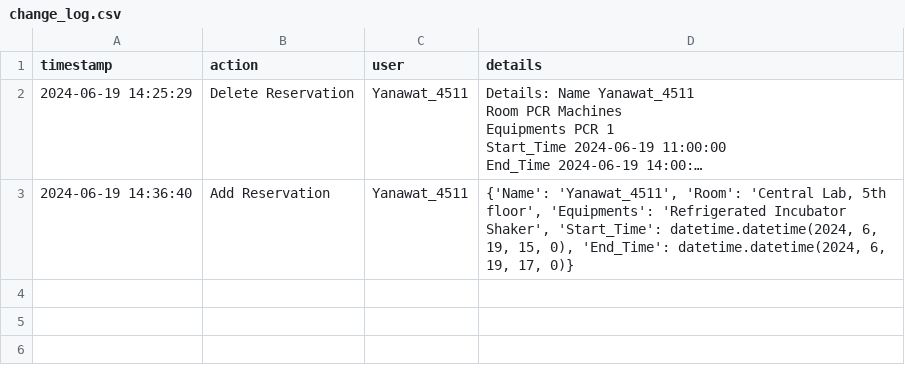
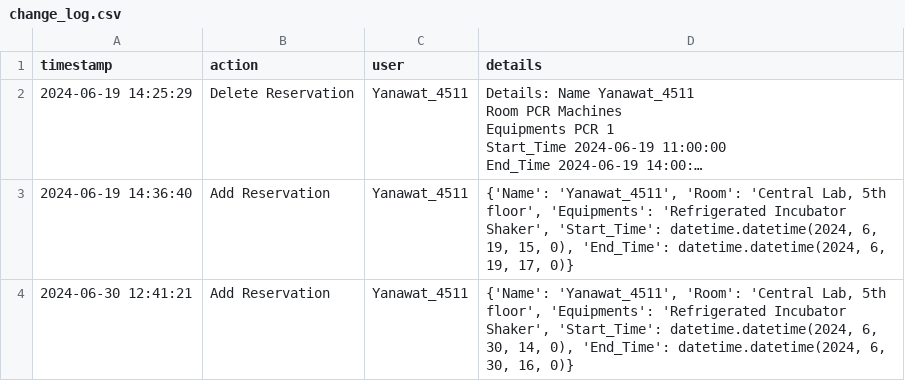
Before and after one commit to Nebelleben44/Lab_reserved_TESTING, a CSV file: change_log.csv, drawn as a sheet; long unchanged cells end in …; the diff names each change by its address in the sheet, - before the commit and + after, or states it on an @@ line.

Commit message:
Update change_log.csv

```diff
--- a/change_log.csv
+++ b/change_log.csv
+row 4: 2024-06-30 12:41:21 | Add Reservation | Yanawat_4511 | {'Name': 'Yanawat_4511', 'Room': 'Central Lab, 5th floor', 'Equipments': 'Refrigerated Incubator Shaker', 'Start_Time': datetime.datetime(2024, 6, 30, 14, 0), 'End_Time': datetime.datetime(2024, 6, 30, 16, 0)}
```
